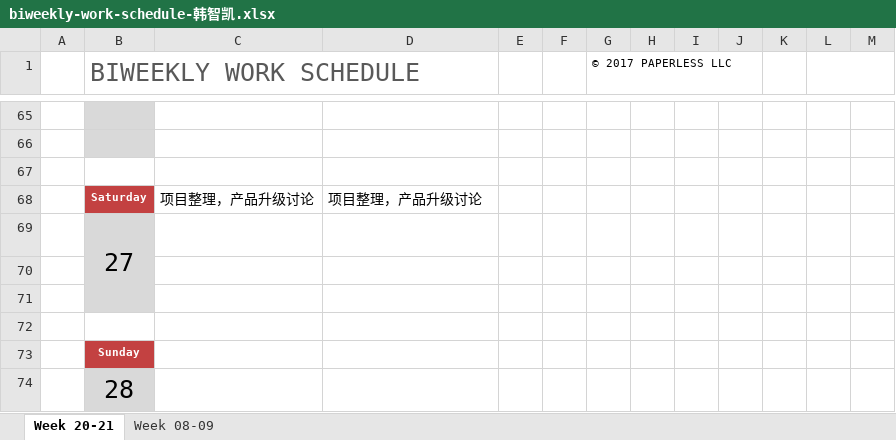
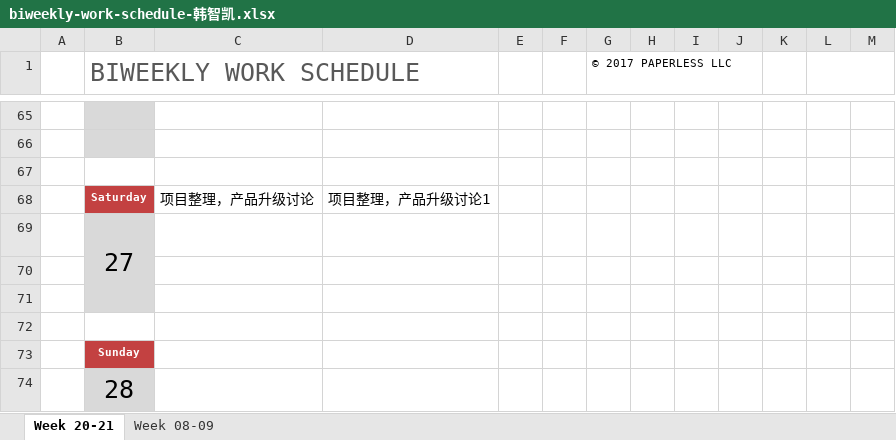
Before and after one commit to hongricfca/Project-Process-library, an Excel workbook: Weekly Schedule/biweekly-work-schedule-韩智凯.xlsx, sheet Week 20-21, drawn as a sheet; only a part is shown, gaps mark what is left out; values as stored, in another font and other column widths than the file's, no borders; the diff names each change by its address in the sheet, - before the commit and + after, or states it on an @@ line.

```diff
--- a/Weekly Schedule/biweekly-work-schedule-韩智凯.xlsx (sheet Week 20-21)
+++ b/Weekly Schedule/biweekly-work-schedule-韩智凯.xlsx (sheet Week 20-21)
-D68: 项目整理，产品升级讨论
+D68: 项目整理，产品升级讨论1
```
